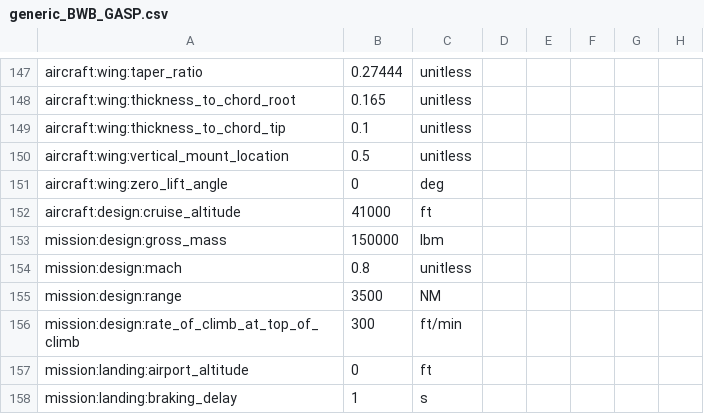
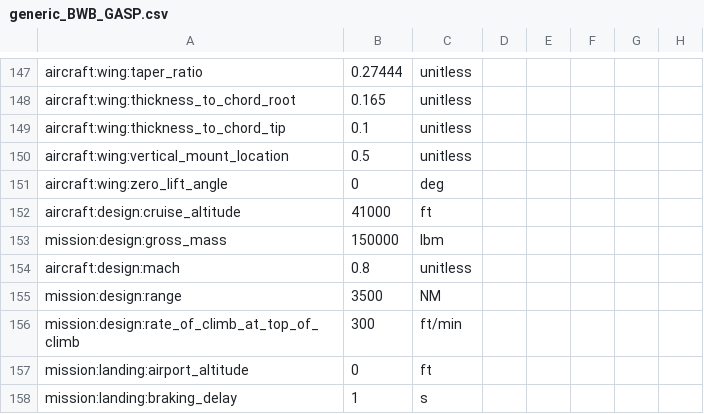
Before and after one commit to OpenMDAO/Aviary, a CSV file: aviary/models/aircraft/blended_wing_body/generic_BWB_GASP.csv, drawn as a sheet; only a part is shown, gaps mark what is left out; the diff names each change by its address in the sheet, - before the commit and + after, or states it on an @@ line.

Commit message:
change mission.design.mach to aircraft.design.mach

```diff
--- a/aviary/models/aircraft/blended_wing_body/generic_BWB_GASP.csv
+++ b/aviary/models/aircraft/blended_wing_body/generic_BWB_GASP.csv
-A154: mission:design:mach
+A154: aircraft:design:mach
```
Also changed, not shown: aviary/models/aircraft/large_single_aisle_1/large_single_aisle_1_GASP.csv, aviary/models/aircraft/large_turboprop_freighter/large_turboprop_freighter_GASP.csv, 40 other files.
